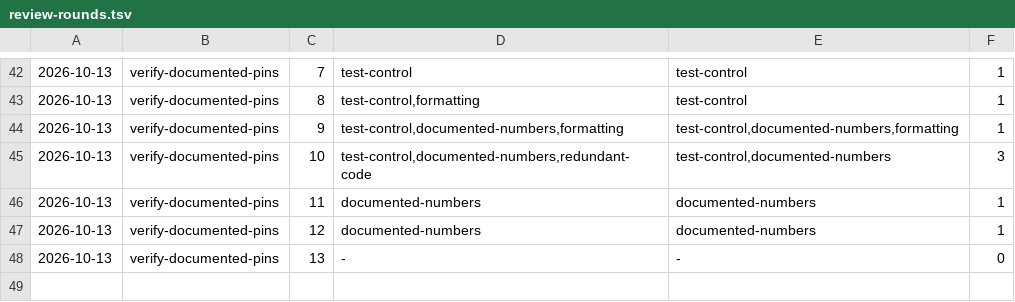
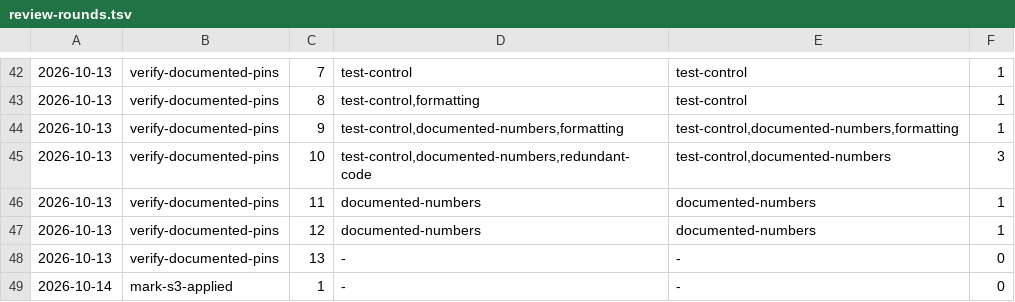
Before and after one commit to aanbrn/axon-showcase, a TSV file: docs/review-rounds.tsv, drawn as a sheet; only a part is shown, gaps mark what is left out.

Commit message:
Mark the retrospective's S3 applied (#566)
S3 (record per-unit review rounds) landed as the record-review-rounds change (#562), but the 2026-10-13 retrospective's row and prose still read as outstanding — its implementing change carried no annotation task, unlike S1's and S2's. Annotate both Applied, and widen the docs-refresh sweep to name a retrospective's suggestion rows alongside docs/ideas.md, so the next change that implements a suggestion carries the annotation.

```diff
--- a/docs/review-rounds.tsv
+++ b/docs/review-rounds.tsv
@@ -48 +48,2 @@
 2026-10-13	verify-documented-pins	13	-	-	0
+2026-10-14	mark-s3-applied	1	-	-	0
```
Also changed, not shown: 2 other files.
